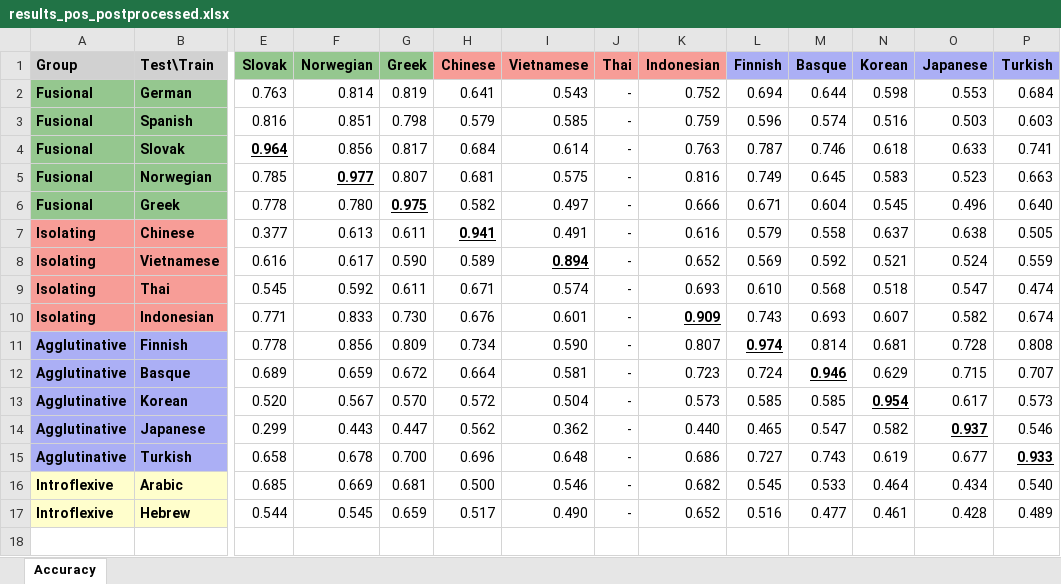
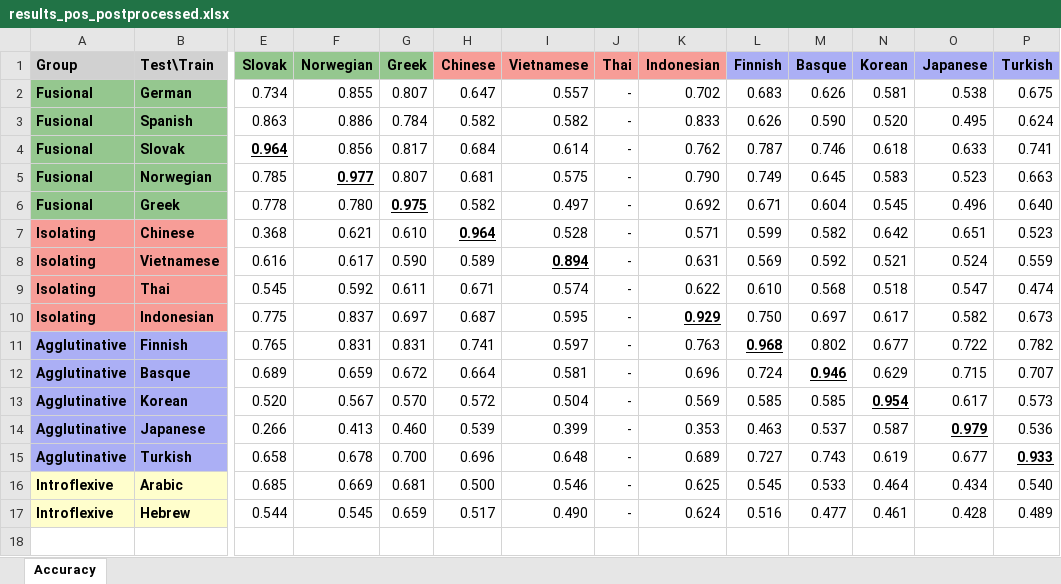
Before and after one commit to jerbarnes/typology_of_crosslingual, an Excel workbook: results/acl-pretrain/xlm-roberta/results_pos_postprocessed.xlsx, sheet Accuracy, drawn as a sheet; only a part is shown, gaps mark what is left out; values as stored, in another font and other column widths than the file's, no borders; removed rows and columns are numbered as before the commit, all else as after; rows hold the shown columns only; the diff covers the shown part only; the diff names each change by its address in the sheet, - before the commit and + after, or states it on an @@ line.

Commit message:
Updated PoS pretrain condition results

```diff
--- a/results/acl-pretrain/xlm-roberta/results_pos_postprocessed.xlsx (sheet Accuracy)
+++ b/results/acl-pretrain/xlm-roberta/results_pos_postprocessed.xlsx (sheet Accuracy)
-row 2: Fusional | German | 0.763 | 0.814 | 0.819 | 0.641 | 0.543 | - | 0.752 | 0.694 | 0.644 | 0.598 | 0.553 | 0.684
-row 3: Fusional | Spanish | 0.816 | 0.851 | 0.798 | 0.579 | 0.585 | - | 0.759 | 0.596 | 0.574 | 0.516 | 0.503 | 0.603
+row 2: Fusional | German | 0.734 | 0.855 | 0.807 | 0.647 | 0.557 | - | 0.702 | 0.683 | 0.626 | 0.581 | 0.538 | 0.675
+row 3: Fusional | Spanish | 0.863 | 0.886 | 0.784 | 0.582 | 0.582 | - | 0.833 | 0.626 | 0.590 | 0.520 | 0.495 | 0.624
-K4 (Indonesian): 0.763
+K4 (Indonesian): 0.762
-K5 (Indonesian): 0.816
+K5 (Indonesian): 0.790
-K6 (Indonesian): 0.666
+K6 (Indonesian): 0.692
-row 7: Isolating | Chinese | 0.377 | 0.613 | 0.611 | 0.941 | 0.491 | - | 0.616 | 0.579 | 0.558 | 0.637 | 0.638 | 0.505
+row 7: Isolating | Chinese | 0.368 | 0.621 | 0.610 | 0.964 | 0.528 | - | 0.571 | 0.599 | 0.582 | 0.642 | 0.651 | 0.523
-K8 (Indonesian): 0.652
+K8 (Indonesian): 0.631
-K9 (Indonesian): 0.693
+K9 (Indonesian): 0.622
-row 10: Isolating | Indonesian | 0.771 | 0.833 | 0.730 | 0.676 | 0.601 | - | 0.909 | 0.743 | 0.693 | 0.607 | 0.582 | 0.674
-row 11: Agglutinative | Finnish | 0.778 | 0.856 | 0.809 | 0.734 | 0.590 | - | 0.807 | 0.974 | 0.814 | 0.681 | 0.728 | 0.808
+row 10: Isolating | Indonesian | 0.775 | 0.837 | 0.697 | 0.687 | 0.595 | - | 0.929 | 0.750 | 0.697 | 0.617 | 0.582 | 0.673
+row 11: Agglutinative | Finnish | 0.765 | 0.831 | 0.831 | 0.741 | 0.597 | - | 0.763 | 0.968 | 0.802 | 0.677 | 0.722 | 0.782
-K12 (Indonesian): 0.723
+K12 (Indonesian): 0.696
-K13 (Indonesian): 0.573
+K13 (Indonesian): 0.569
-row 14: Agglutinative | Japanese | 0.299 | 0.443 | 0.447 | 0.562 | 0.362 | - | 0.440 | 0.465 | 0.547 | 0.582 | 0.937 | 0.546
+row 14: Agglutinative | Japanese | 0.266 | 0.413 | 0.460 | 0.539 | 0.399 | - | 0.353 | 0.463 | 0.537 | 0.587 | 0.979 | 0.536
-K15 (Indonesian): 0.686
+K15 (Indonesian): 0.689
-K16 (Indonesian): 0.682
+K16 (Indonesian): 0.625
-K17 (Indonesian): 0.652
+K17 (Indonesian): 0.624
```
Also changed, not shown: 5 added rows, 5 removed rows and 31 edited cells elsewhere in this sheet, results/acl-pretrain/mbert/results_pos.xlsx, results/acl-pretrain/mbert/results_pos_postprocessed.xlsx, 1 other file.
